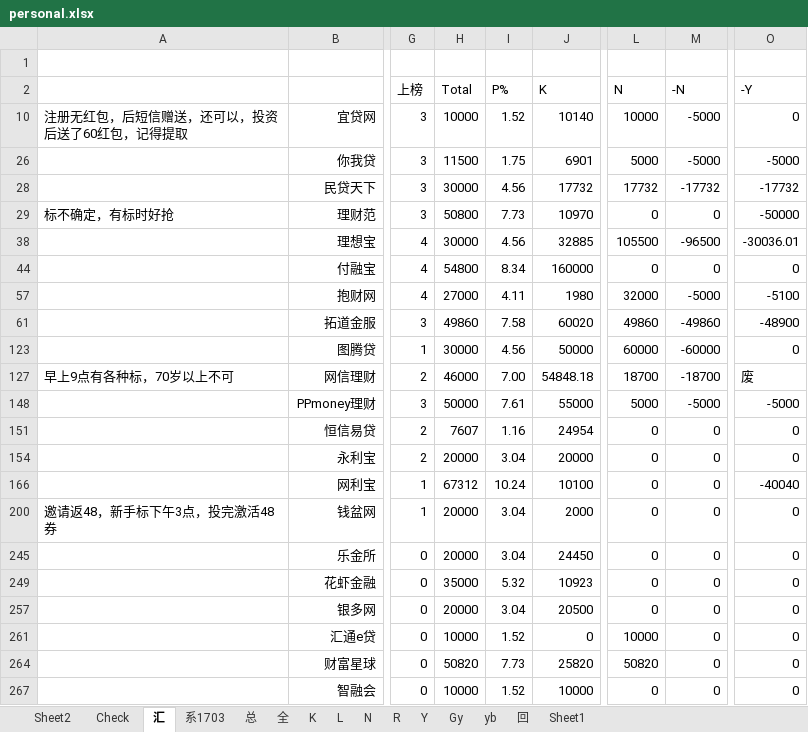
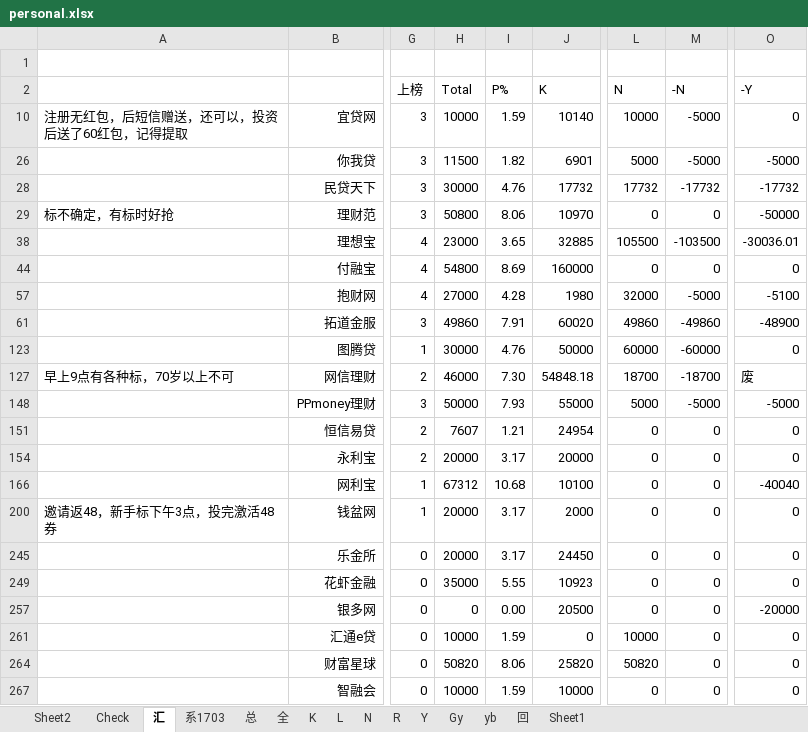
Before and after one commit to Kingva/minibondforstaging, an Excel workbook: aptop/personal.xlsx, sheet 汇, drawn as a sheet; only a part is shown, gaps mark what is left out; values as stored, in another font and other column widths than the file's, no borders; the diff names each change by its address in the sheet, - before the commit and + after, or states it on an @@ line.

```diff
--- a/aptop/personal.xlsx (sheet 汇)
+++ b/aptop/personal.xlsx (sheet 汇)
-I10 (P%): 1.52
+I10 (P%): 1.59
-I26 (P%): 1.75
+I26 (P%): 1.82
-I28 (P%): 4.56
+I28 (P%): 4.76
-I29 (P%): 7.73
+I29 (P%): 8.06
-H38 (Total): 30000
+H38 (Total): 23000
-I38 (P%): 4.56
+I38 (P%): 3.65
-M38 (-N): -96500
+M38 (-N): -103500
-I44 (P%): 8.34
+I44 (P%): 8.69
-I57 (P%): 4.11
+I57 (P%): 4.28
-I61 (P%): 7.58
+I61 (P%): 7.91
-I123 (P%): 4.56
+I123 (P%): 4.76
-I127 (P%): 7.00
+I127 (P%): 7.30
-I148 (P%): 7.61
+I148 (P%): 7.93
-I151 (P%): 1.16
+I151 (P%): 1.21
-I154 (P%): 3.04
+I154 (P%): 3.17
-I166 (P%): 10.24
+I166 (P%): 10.68
-I200 (P%): 3.04
+I200 (P%): 3.17
-I245 (P%): 3.04
+I245 (P%): 3.17
-I249 (P%): 5.32
+I249 (P%): 5.55
-H257 (Total): 20000
+H257 (Total): 0
-I257 (P%): 3.04
+I257 (P%): 0.00
-O257 (-Y): 0
+O257 (-Y): -20000
-I261 (P%): 1.52
+I261 (P%): 1.59
-I264 (P%): 7.73
+I264 (P%): 8.06
-I267 (P%): 1.52
+I267 (P%): 1.59
```
Also changed, not shown: sheet 总, sheet 回, sheet K, sheet Y, sheet N, sheet Gy, hidden cells, crawler/contentxls/content b.xlsx, crawler/contentxls/content.xlsx, 7 other files.
